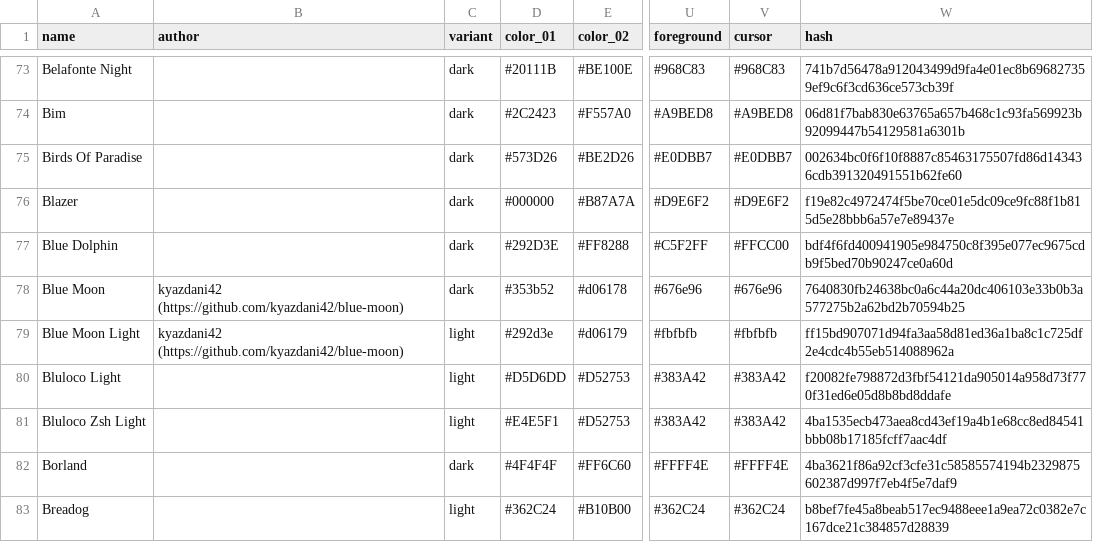
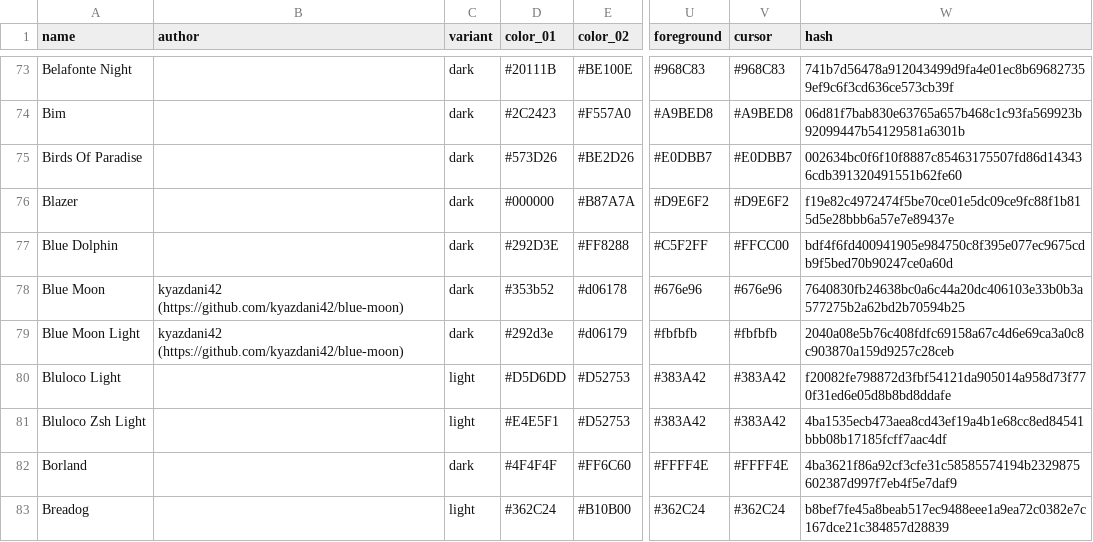
Before and after one commit to Gogh-Co/Gogh, a CSV file: data/themes.csv, drawn as a sheet; only a part is shown, gaps mark what is left out; the diff names each change by its address in the sheet, - before the commit and + after, or states it on an @@ line.

```diff
--- a/data/themes.csv
+++ b/data/themes.csv
-C79 (variant): light
+C79 (variant): dark
-W79 (hash): ff15bd907071d94fa3aa58d81ed36a1ba8c1c725df2e4cdc4b55eb514088962a
+W79 (hash): 2040a08e5b76c408fdfc69158a67c4d6e69ca3a0c8c903870a159d9257c28ceb
```
Also changed, not shown: 4 other files.
